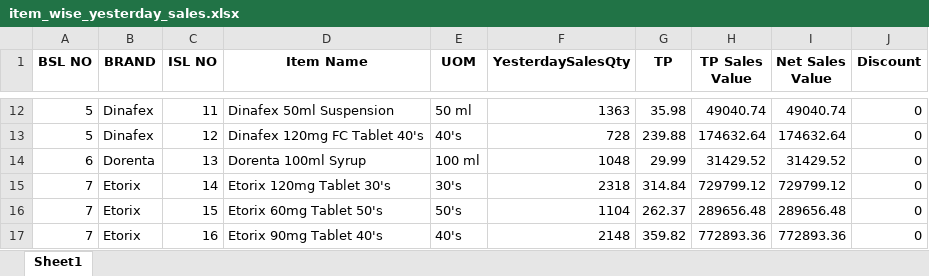
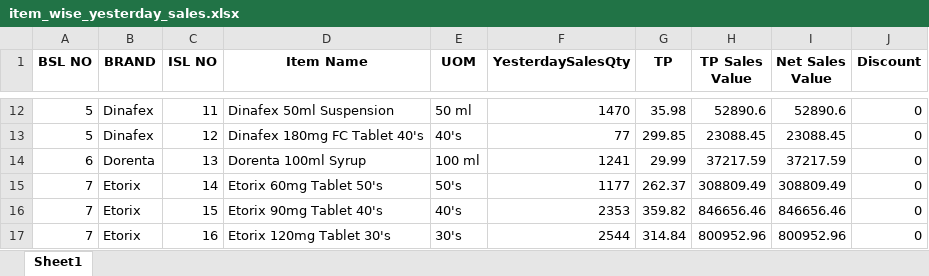
Before and after one commit to RoyelBee/GPM_new, an Excel workbook: Data/item_wise_yesterday_sales.xlsx, sheet Sheet1, drawn as a sheet; only a part is shown, gaps mark what is left out; values as stored, in another font and other column widths than the file's, no borders; the diff covers the shown part only; the diff names each change by its address in the sheet, - before the commit and + after, or states it on an @@ line.

```diff
--- a/Data/item_wise_yesterday_sales.xlsx (sheet Sheet1)
+++ b/Data/item_wise_yesterday_sales.xlsx (sheet Sheet1)
-F12 (YesterdaySalesQty): 1363
+F12 (YesterdaySalesQty): 1470
-H12 (TP Sales Value): 49040.74
+H12 (TP Sales Value): 52890.6
-I12 (Net Sales Value): 49040.74
+I12 (Net Sales Value): 52890.6
-D13 (Item Name): Dinafex 120mg FC Tablet 40's
+D13 (Item Name): Dinafex 180mg FC Tablet 40's
-F13 (YesterdaySalesQty): 728
+F13 (YesterdaySalesQty): 77
-G13 (TP): 239.88
+G13 (TP): 299.85
-H13 (TP Sales Value): 174632.64
+H13 (TP Sales Value): 23088.45
-I13 (Net Sales Value): 174632.64
+I13 (Net Sales Value): 23088.45
-F14 (YesterdaySalesQty): 1048
+F14 (YesterdaySalesQty): 1241
-H14 (TP Sales Value): 31429.52
+H14 (TP Sales Value): 37217.59
-I14 (Net Sales Value): 31429.52
+I14 (Net Sales Value): 37217.59
-D15 (Item Name): Etorix 120mg Tablet 30's
+D15 (Item Name): Etorix 60mg Tablet 50's
-E15 (UOM): 30's
+E15 (UOM): 50's
-F15 (YesterdaySalesQty): 2318
+F15 (YesterdaySalesQty): 1177
-G15 (TP): 314.84
+G15 (TP): 262.37
-H15 (TP Sales Value): 729799.12
+H15 (TP Sales Value): 308809.49
-I15 (Net Sales Value): 729799.12
+I15 (Net Sales Value): 308809.49
-D16 (Item Name): Etorix 60mg Tablet 50's
+D16 (Item Name): Etorix 90mg Tablet 40's
-E16 (UOM): 50's
+E16 (UOM): 40's
-F16 (YesterdaySalesQty): 1104
+F16 (YesterdaySalesQty): 2353
-G16 (TP): 262.37
+G16 (TP): 359.82
-H16 (TP Sales Value): 289656.48
+H16 (TP Sales Value): 846656.46
-I16 (Net Sales Value): 289656.48
+I16 (Net Sales Value): 846656.46
-D17 (Item Name): Etorix 90mg Tablet 40's
+D17 (Item Name): Etorix 120mg Tablet 30's
-E17 (UOM): 40's
+E17 (UOM): 30's
-F17 (YesterdaySalesQty): 2148
+F17 (YesterdaySalesQty): 2544
-G17 (TP): 359.82
+G17 (TP): 314.84
-H17 (TP Sales Value): 772893.36
+H17 (TP Sales Value): 800952.96
-I17 (Net Sales Value): 772893.36
+I17 (Net Sales Value): 800952.96
```
Also changed, not shown: 1 removed row and 411 edited cells elsewhere in this sheet, Data/Sales_and_Stock.xlsx, Data/gpm_data.xlsx, 20 other files.
